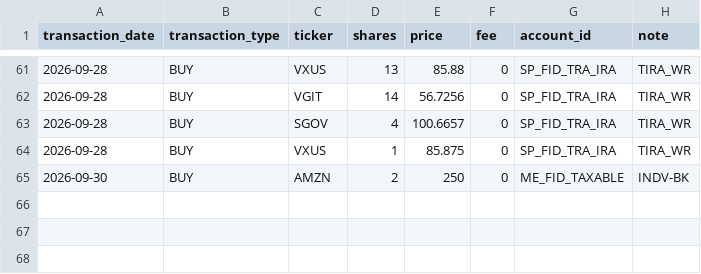
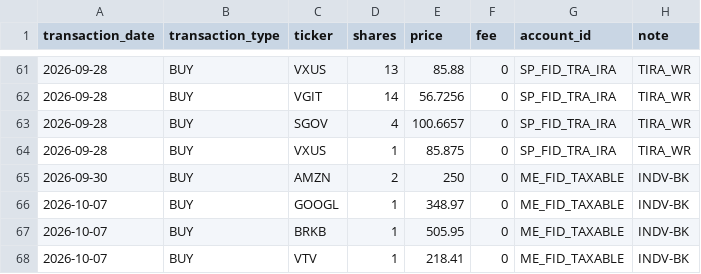
Before and after one commit to Eucalyptuss/Household-Wealth-Tracker, a CSV file: portfolio.csv, drawn as a sheet; only a part is shown, gaps mark what is left out; the diff names each change by its address in the sheet, - before the commit and + after, or states it on an @@ line.

Commit message:
update 10/07

```diff
--- a/portfolio.csv
+++ b/portfolio.csv
+row 66: 2026-10-07 | BUY | GOOGL | 1 | 348.97 | 0 | ME_FID_TAXABLE | INDV-BK
+row 67: 2026-10-07 | BUY | BRKB | 1 | 505.95 | 0 | ME_FID_TAXABLE | INDV-BK
+row 68: 2026-10-07 | BUY | VTV | 1 | 218.41 | 0 | ME_FID_TAXABLE | INDV-BK
```
